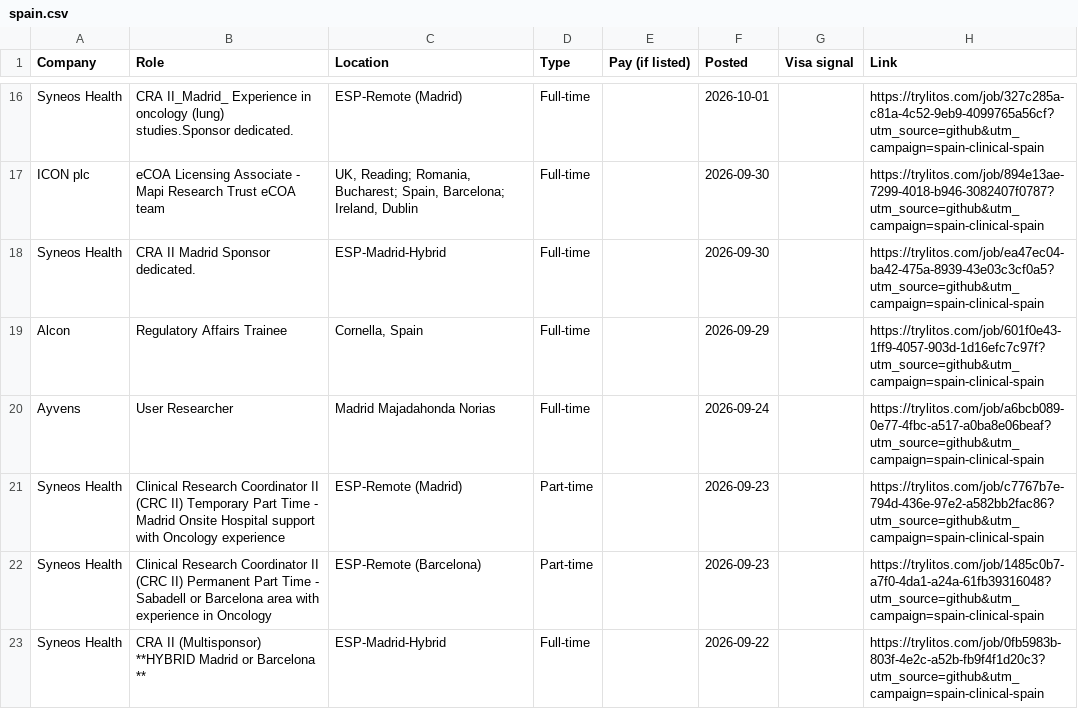
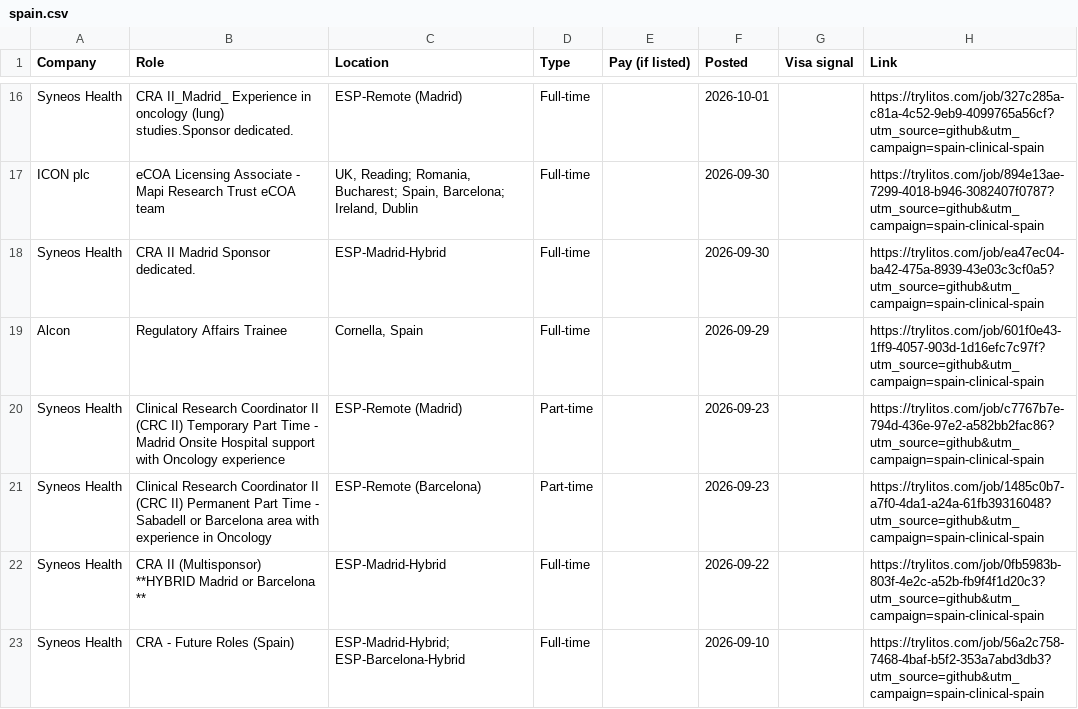
Before and after one commit to mehek-builds/Spain-Clinical-Research-Jobs, a CSV file: csv/spain.csv, drawn as a sheet; only a part is shown, gaps mark what is left out; the shorter side is filled out with more unchanged rows.

Commit message:
Remove dead Ayvens User Researcher link; update counts

```diff
--- a/csv/spain.csv
+++ b/csv/spain.csv
@@ -19,3 +19,2 @@ Syneos Health,CRA II Madrid Sponsor dedicated.,ESP-Madrid-Hybrid,Full-time,,2026
 Alcon,Regulatory Affairs Trainee,"Cornella, Spain",Full-time,,2026-09-29,,https://trylitos.com/job/601f0e43-1ff9-4057-903d-1d16efc7c97f?utm_source=github&utm_campaign=spain-clinical-spain
-Ayvens,User Researcher,Madrid Majadahonda Norias,Full-time,,2026-09-24,,https://trylitos.com/job/a6bcb089-0e77-4fbc-a517-a0ba8e06beaf?utm_source=github&utm_campaign=spain-clinical-spain
 Syneos Health,Clinical Research Coordinator II (CRC II) Temporary Part Time - Madrid Onsite Hospital  support with Oncology experience,ESP-Remote (Madrid),Part-time,,2026-09-23,,https://trylitos.com/job/c7767b7e-794d-436e-97e2-a582bb2fac86?utm_source=github&utm_campaign=spain-clinical-spain
```
Also changed, not shown: csv/all.csv, 2 other files.
